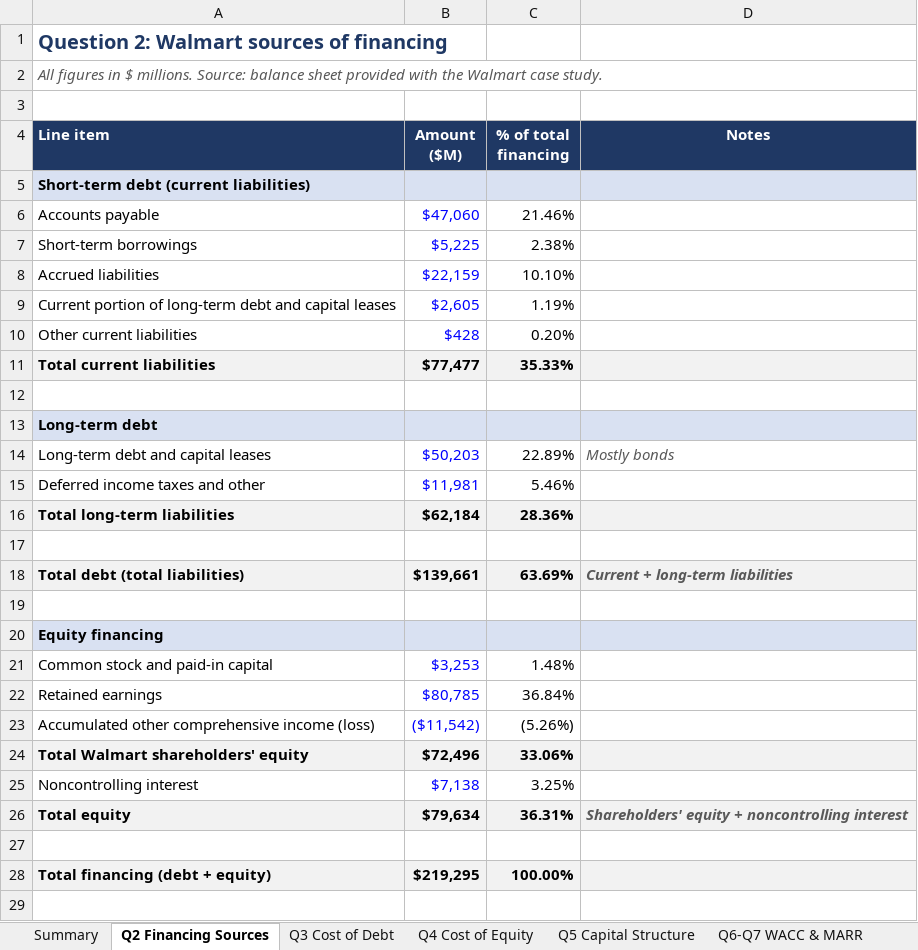
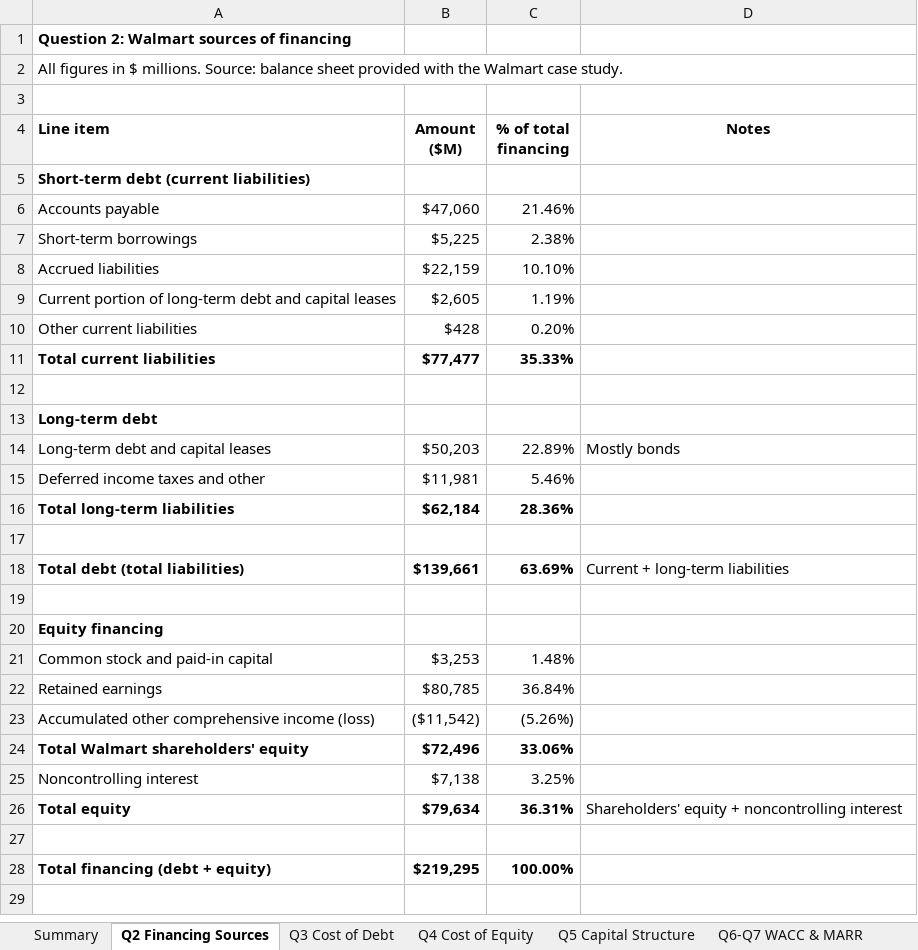
Before and after one commit to Salty-Peson/test1, an Excel workbook: Walmart_Cost_of_Capital_Data.xlsx, sheet Q2 Financing Sources, drawn as a sheet; only a part is shown; values as stored, in another font and other column widths than the file's, no borders; the diff covers the shown part only; the diff names each change by its address in the sheet, - before the commit and + after, or states it on an @@ line.

```diff
--- a/Walmart_Cost_of_Capital_Data.xlsx (sheet Q2 Financing Sources)
+++ b/Walmart_Cost_of_Capital_Data.xlsx (sheet Q2 Financing Sources)
-A1 text colour: #1F3864
+A1 text colour: black, text size: smaller
@@ A2 italic: on → off, text colour: #595959 → black @@
@@ A4:D4 fill: #1F3864 → none, text colour: #FFFFFF → black @@
-A5:D5 fill: #D9E1F2
+A5:D5 fill: none
-B6:B10 text colour: #0000FF
+B6:B10 text colour: black
-A11:D11 fill: #F2F2F2
+A11:D11 fill: none
-A13:D13 fill: #D9E1F2
+A13:D13 fill: none
-B14:B15 text colour: #0000FF
+B14:B15 text colour: black
@@ D14 italic: on → off, text colour: #595959 → black @@
-A16:D16 fill: #F2F2F2
+A16:D16 fill: none
-A18:D18 fill: #F2F2F2
+A18:D18 fill: none
@@ D18 bold: on → off, italic: on → off, text colour: #595959 → black @@
-A20:D20 fill: #D9E1F2
+A20:D20 fill: none
-B21:B23 text colour: #0000FF
+B21:B23 text colour: black
-A24:D24 fill: #F2F2F2
+A24:D24 fill: none
-B25 text colour: #0000FF
+B25 text colour: black
-A26:D26 fill: #F2F2F2
+A26:D26 fill: none
@@ D26 bold: on → off, italic: on → off, text colour: #595959 → black @@
-A28:D28 fill: #F2F2F2
+A28:D28 fill: none
```
Also changed, not shown: cell formats elsewhere in this sheet, sheet Summary, sheet Q6-Q7 WACC & MARR, sheet Q3 Cost of Debt, sheet Q5 Capital Structure, sheet Q4 Cost of Equity, 1 other file.
